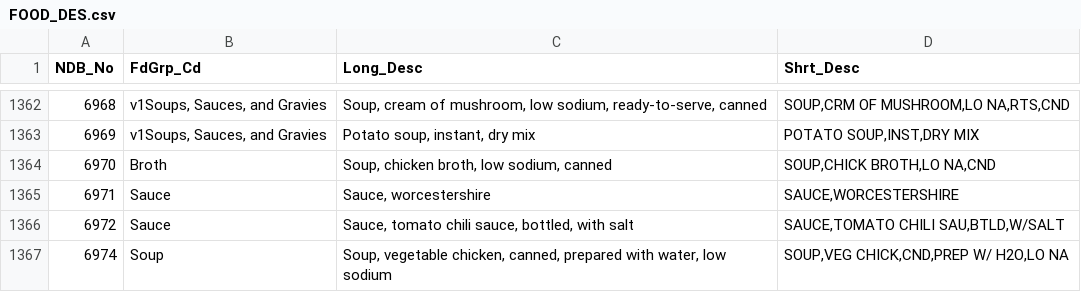
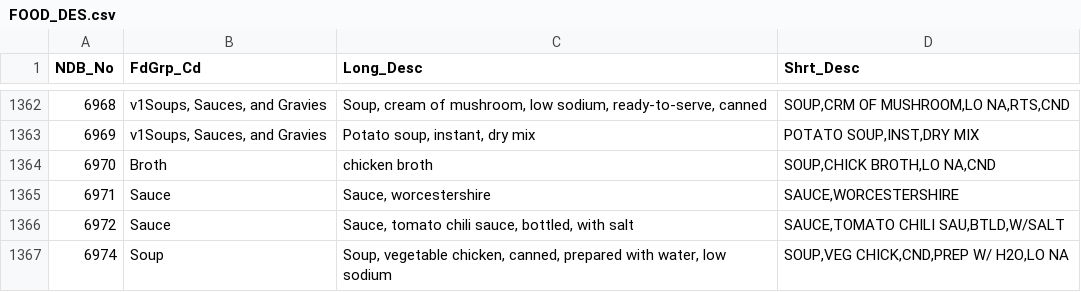
Before and after one commit to kvn-lee/RecipeTransformer, a CSV file: FOOD_DES.csv, drawn as a sheet; only a part is shown, gaps mark what is left out.

```diff
--- a/FOOD_DES.csv
+++ b/FOOD_DES.csv
@@ -1363,3 +1363,3 @@ NDB_No,FdGrp_Cd,Long_Desc,Shrt_Desc
 6969,"v1Soups, Sauces, and Gravies","Potato soup, instant, dry mix","POTATO SOUP,INST,DRY MIX"
-6970,"Broth","Soup, chicken broth, low sodium, canned","SOUP,CHICK BROTH,LO NA,CND"
+6970,"Broth","chicken broth","SOUP,CHICK BROTH,LO NA,CND"
 6971,"Sauce","Sauce, worcestershire","SAUCE,WORCESTERSHIRE"
```
Also changed, not shown: 2 other files.
